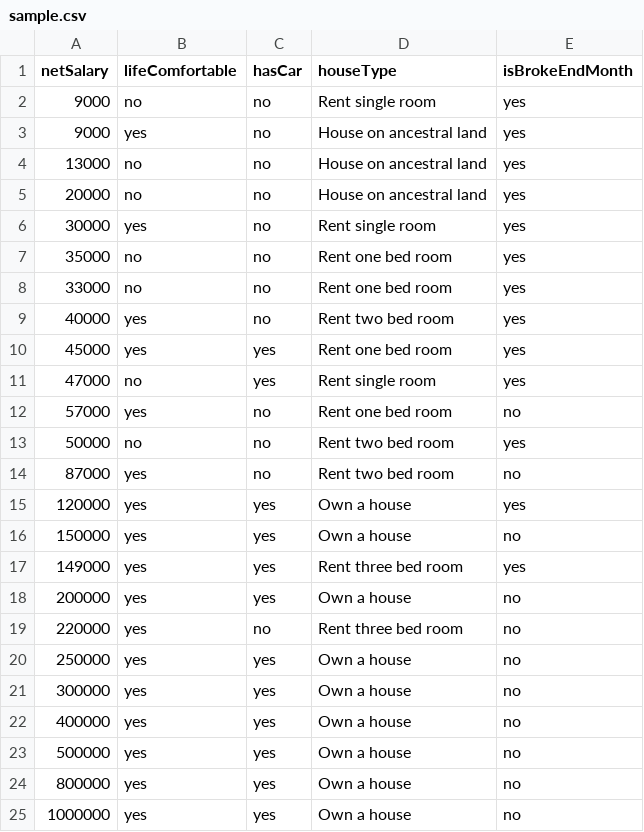
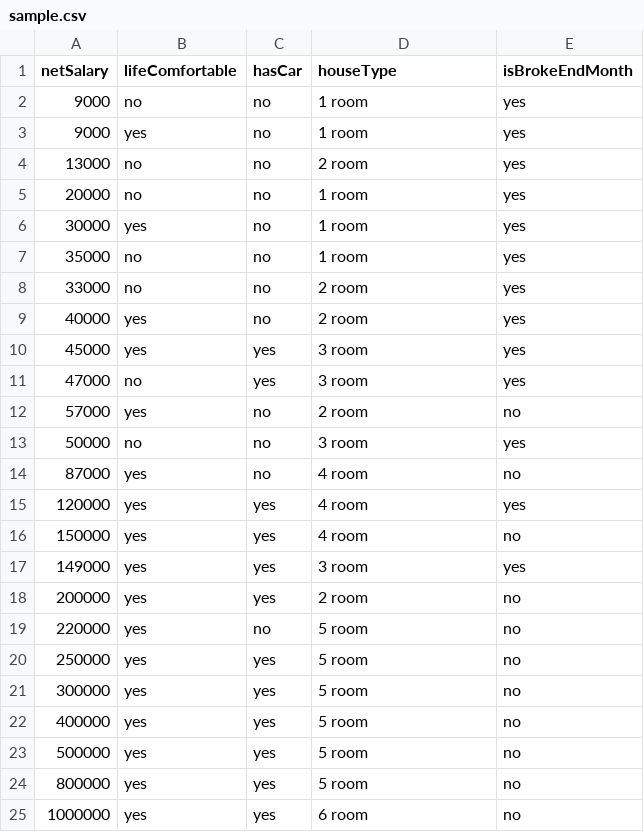
Before and after one commit to msomi22/ML_classification, a CSV file: data/sample.csv, drawn as a sheet.

```diff
--- a/data/sample.csv
+++ b/data/sample.csv
@@ -1,25 +1,25 @@
 netSalary|lifeComfortable|hasCar|houseType|isBrokeEndMonth
-9000|no|no|Rent single room|yes
-9000|yes|no|House on ancestral land |yes
-13000|no|no|House on ancestral land |yes
-20000|no|no|House on ancestral land |yes
-30000|yes|no|Rent single room|yes
-35000|no|no|Rent one bed room|yes
-33000|no|no|Rent one bed room|yes
-40000|yes|no|Rent two bed room|yes
-45000|yes|yes|Rent one bed room|yes
-47000|no|yes|Rent single room|yes
-57000|yes|no|Rent one bed room|no
-50000|no|no|Rent two bed room|yes
-87000|yes|no|Rent two bed room|no
-120000|yes|yes|Own a house|yes
-150000|yes|yes|Own a house|no
-149000|yes|yes|Rent three bed room|yes
-200000|yes|yes|Own a house|no
-220000|yes|no|Rent three bed room|no
-250000|yes|yes|Own a house|no
-300000|yes|yes|Own a house|no
-400000|yes|yes|Own a house|no
-500000|yes|yes|Own a house|no
-800000|yes|yes|Own a house|no
-1000000|yes|yes|Own a house|no
+9000|no|no|1 room|yes
+9000|yes|no|1 room|yes
+13000|no|no|2 room|yes
+20000|no|no|1 room|yes
+30000|yes|no|1 room|yes
+35000|no|no|1 room|yes
+33000|no|no|2 room|yes
+40000|yes|no|2 room|yes
+45000|yes|yes|3 room|yes
+47000|no|yes|3 room|yes
+57000|yes|no|2 room|no
+50000|no|no|3 room|yes
+87000|yes|no|4 room|no
+120000|yes|yes|4 room|yes
+150000|yes|yes|4 room|no
+149000|yes|yes|3 room|yes
+200000|yes|yes|2 room|no
+220000|yes|no|5 room|no
+250000|yes|yes|5 room|no
+300000|yes|yes|5 room|no
+400000|yes|yes|5 room|no
+500000|yes|yes|5 room|no
+800000|yes|yes|5 room|no
+1000000|yes|yes|6 room|no
```
Also changed, not shown: 1 other file.
